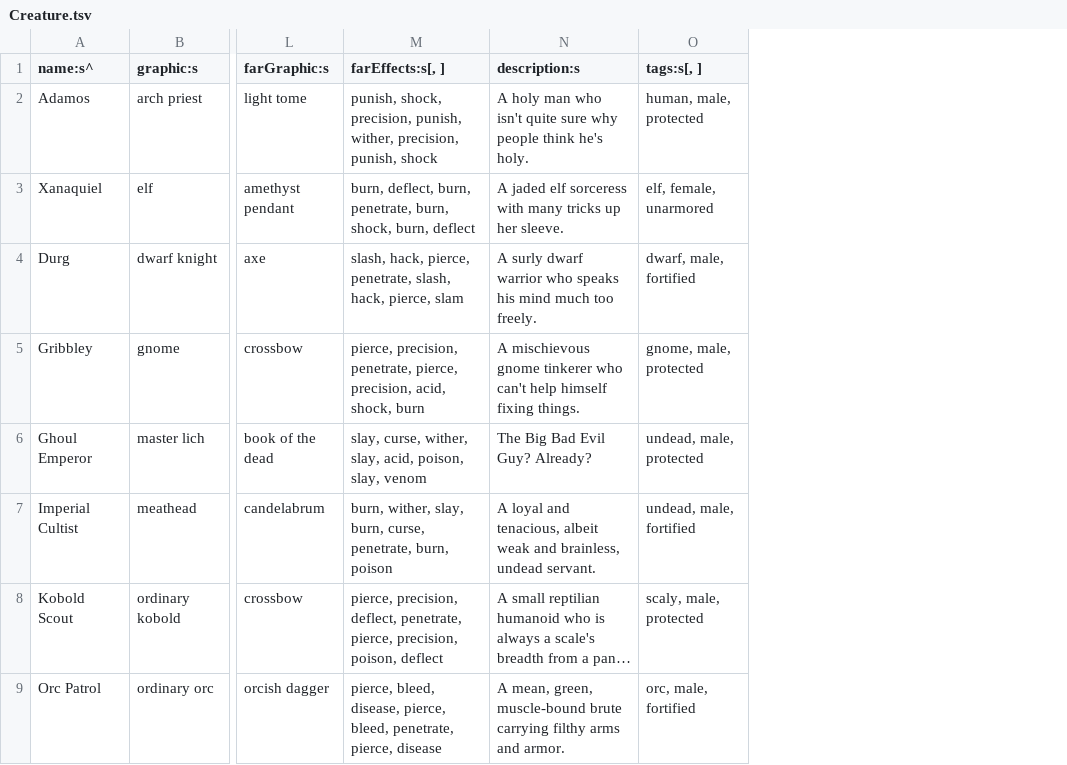
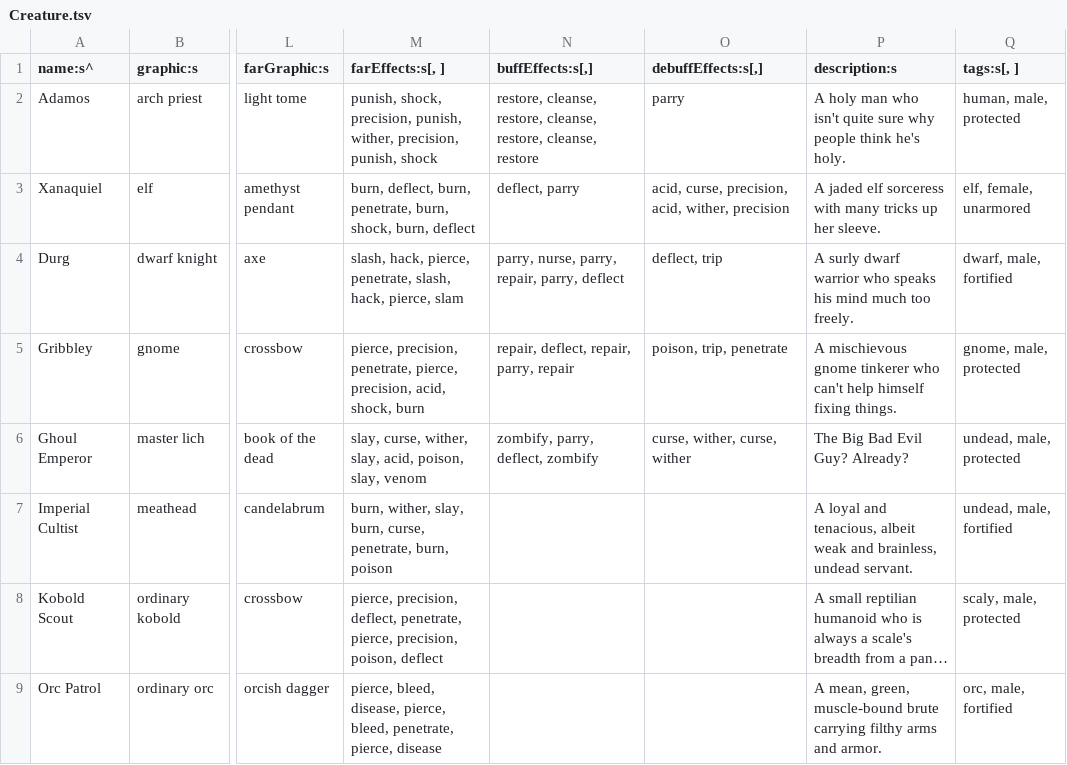
Before and after one commit to tommyettinger/BeneathContempt, a TSV file: data/Creature.tsv, drawn as a sheet; only a part is shown, gaps mark what is left out; long unchanged cells end in …; the diff names each change by its address in the sheet, - before the commit and + after, or states it on an @@ line.

Commit message:
Start on buff and debuff effects.

```diff
--- a/data/Creature.tsv
+++ b/data/Creature.tsv
+column N (buffEffects:s[,]), rows 2-6: restore, cleanse, restore, cleanse, restore, cleanse, restore | deflect, parry | parry, nurse, parry, repair, parry, deflect | repair, deflect, repair, parry, repair | zombify, parry, deflect, zombify
+column O (debuffEffects:s[,]), rows 2-6: parry | acid, curse, precision, acid, wither, precision | deflect, trip | poison, trip, penetrate | curse, wither, curse, wither
```
